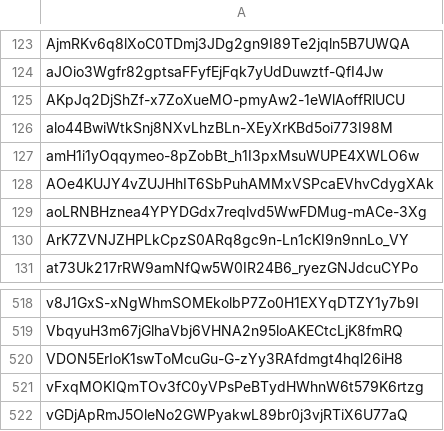
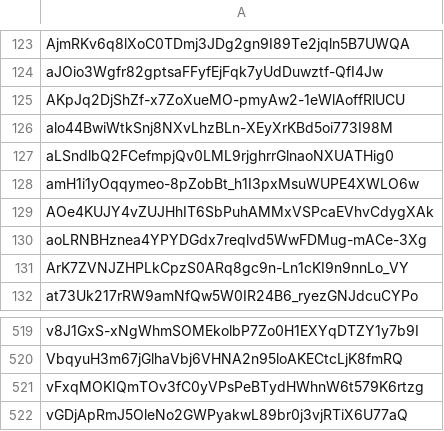
Before and after one commit to Jonny-Ringo/the_eye_of_AO, a CSV file: data/dev-addresses.csv, drawn as a sheet; only a part is shown, gaps mark what is left out; removed rows and columns are numbered as before the commit, all else as after; the diff names each change by its address in the sheet, - before the commit and + after, or states it on an @@ line.

Commit message:
📥 Updated developer address list

```diff
--- a/data/dev-addresses.csv
+++ b/data/dev-addresses.csv
+row 127: aLSndlbQ2FCefmpjQv0LML9rjghrrGlnaoNXUATHig0
-row 520: VDON5ErIoK1swToMcuGu-G-zYy3RAfdmgt4hql26iH8
```
